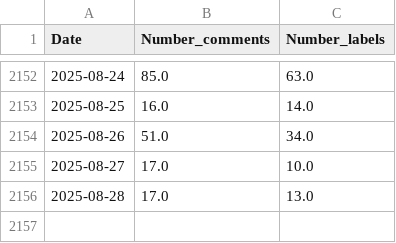
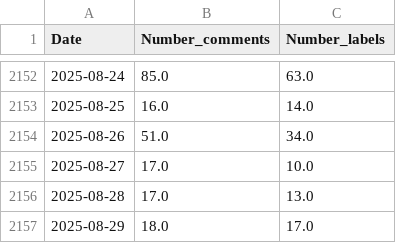
Before and after one commit to mattsou-data/Applied-Deep-Learning, a CSV file: summary_comments.csv, drawn as a sheet; only a part is shown, gaps mark what is left out; the diff names each change by its address in the sheet, - before the commit and + after, or states it on an @@ line.

```diff
--- a/summary_comments.csv
+++ b/summary_comments.csv
+row 2157: 2025-08-29 | 18.0 | 17.0
```
